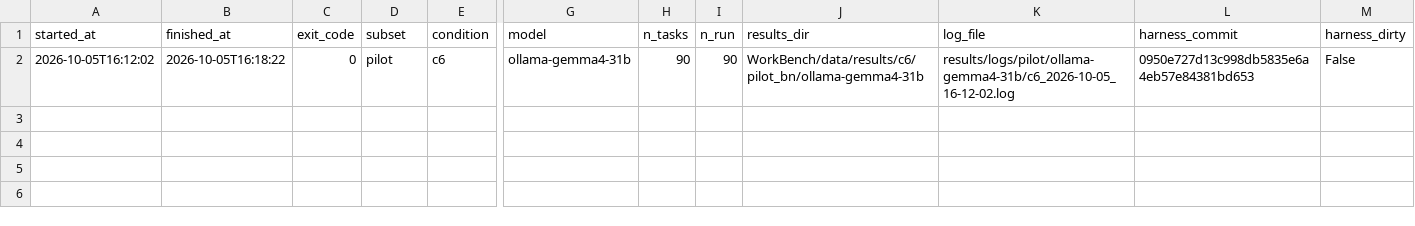
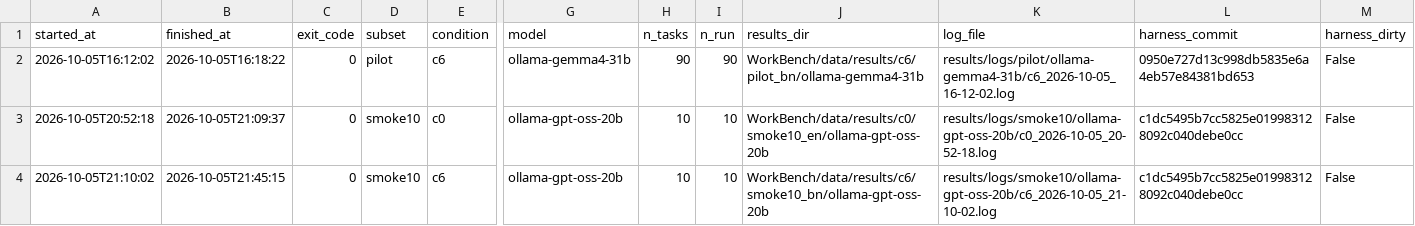
Before and after one commit to UmmeKulsumTumpa/WorkBench-bangla, a CSV file: results/logs/run_log.csv, drawn as a sheet; only a part is shown, gaps mark what is left out; rows hold the shown columns only; the diff names each change by its address in the sheet, - before the commit and + after, or states it on an @@ line.

```diff
--- a/results/logs/run_log.csv
+++ b/results/logs/run_log.csv
+row 3: 2026-10-05T20:52:18 | 2026-10-05T21:09:37 | 0 | smoke10 | c0 | ollama-gpt-oss-20b | 10 | 10 | WorkBench/data/results/c0/smoke10_en/ollama-gpt-oss-20b | results/logs/smoke10/ollama-gpt-oss-20b/c0_2026-10-05_20-52-18.log | c1dc5495b7cc5825e019983128092c040debe0cc | False
+row 4: 2026-10-05T21:10:02 | 2026-10-05T21:45:15 | 0 | smoke10 | c6 | ollama-gpt-oss-20b | 10 | 10 | WorkBench/data/results/c6/smoke10_bn/ollama-gpt-oss-20b | results/logs/smoke10/ollama-gpt-oss-20b/c6_2026-10-05_21-10-02.log | c1dc5495b7cc5825e019983128092c040debe0cc | False
```
Also changed, not shown: results/summary.csv, 12 other files.
